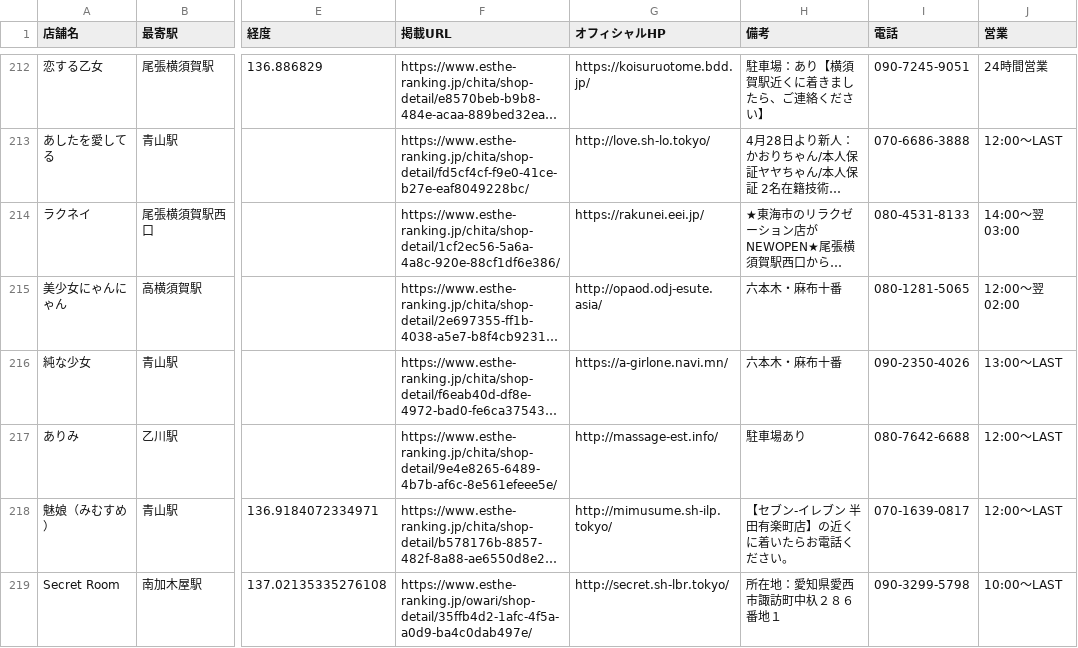
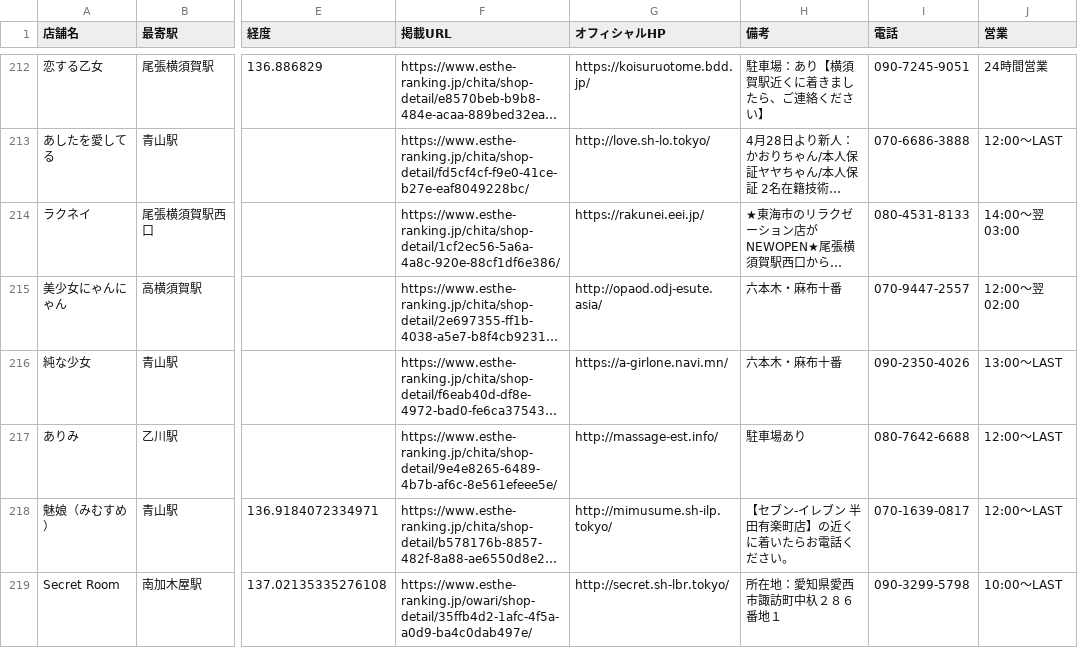
Before and after one commit to tknboon/esthe-viewer, a CSV file: toyota_esthe_map_points_ja.csv, drawn as a sheet; only a part is shown, gaps mark what is left out; long unchanged cells end in …; the diff names each change by its address in the sheet, - before the commit and + after, or states it on an @@ line.

```diff
--- a/toyota_esthe_map_points_ja.csv
+++ b/toyota_esthe_map_points_ja.csv
-I215 (電話): 080-1281-5065
+I215 (電話): 070-9447-2557
```
Also changed, not shown: 7 other files.
